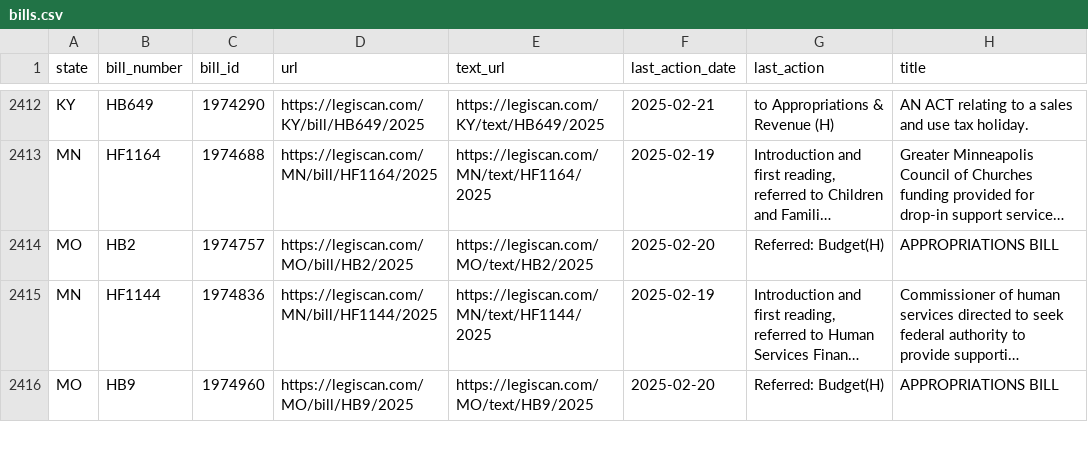
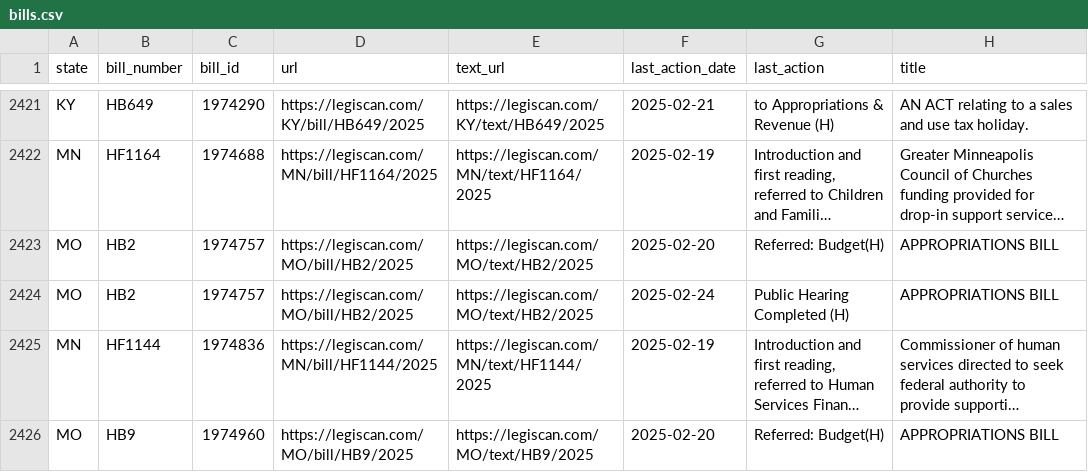
Before and after one commit to edmundmiller/periodic_legislation, a CSV file: sources/legiscan/bills.csv, drawn as a sheet; only a part is shown, gaps mark what is left out; long unchanged cells end in …; the diff covers the shown part only; the diff names each change by its address in the sheet, - before the commit and + after, or states it on an @@ line.

```diff
--- a/sources/legiscan/bills.csv
+++ b/sources/legiscan/bills.csv
+row 2424: MO | HB2 | 1974757 | https://legiscan.com/MO/bill/HB2/2025 | https://legiscan.com/MO/text/HB2/2025 | 2025-02-24 | Public Hearing Completed (H) | APPROPRIATIONS BILL
```
Also changed, not shown: 18 added rows and 12 moved rows elsewhere in this file.
